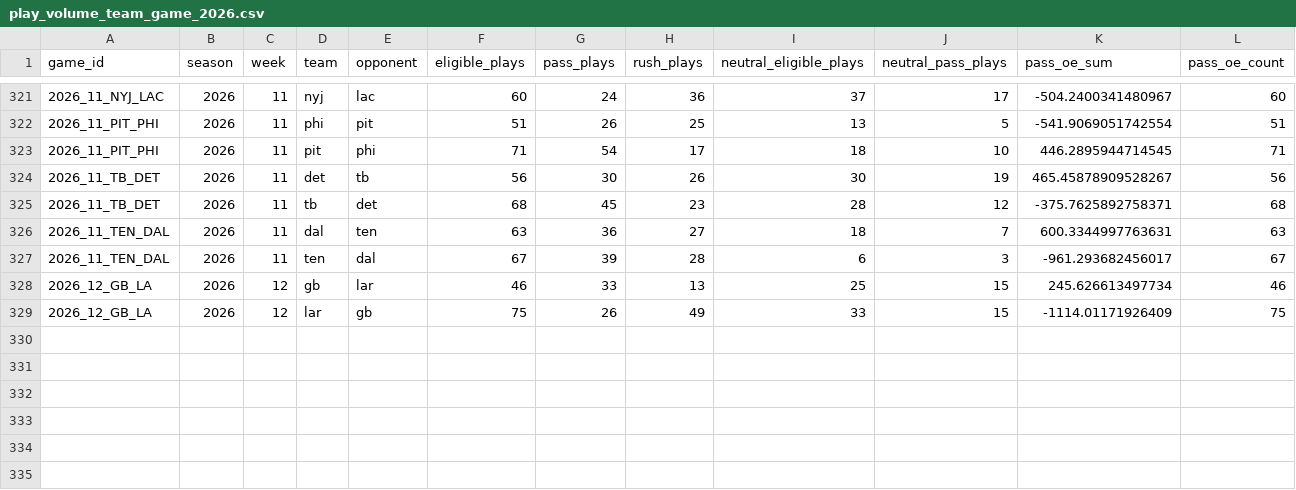
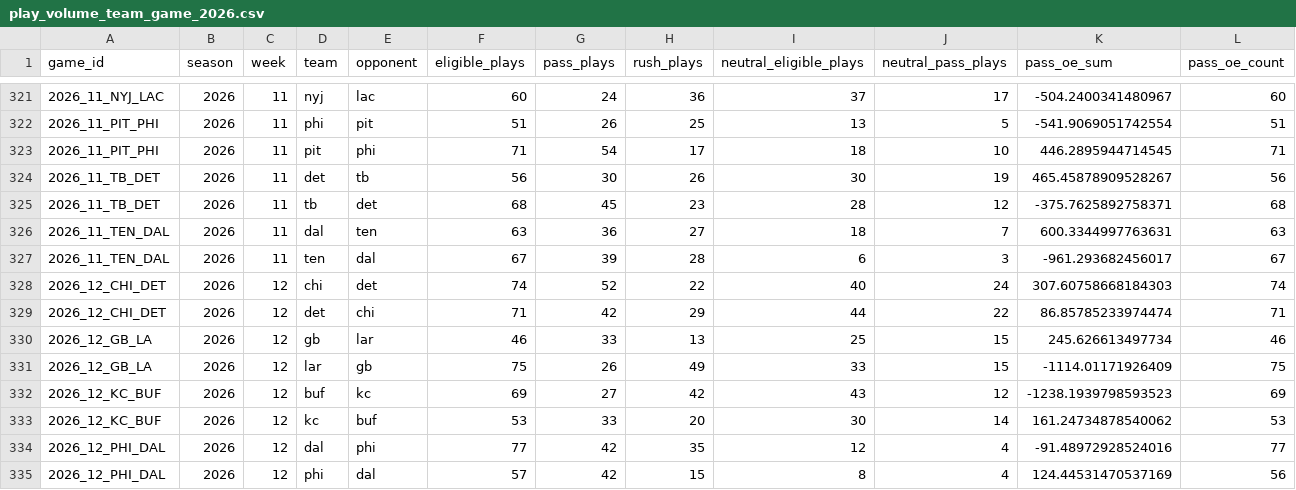
Before and after one commit to joeybukowski3/remix-of-bracket-brilliance, a CSV file: data/nfl/nflverse/play-volume-team-game/play_volume_team_game_2026.csv, drawn as a sheet; only a part is shown, gaps mark what is left out; the diff names each change by its address in the sheet, - before the commit and + after, or states it on an @@ line.

```diff
--- a/data/nfl/nflverse/play-volume-team-game/play_volume_team_game_2026.csv
+++ b/data/nfl/nflverse/play-volume-team-game/play_volume_team_game_2026.csv
+row 328: 2026_12_CHI_DET | 2026 | 12 | chi | det | 74 | 52 | 22 | 40 | 24 | 307.60758668184303 | 74
+row 329: 2026_12_CHI_DET | 2026 | 12 | det | chi | 71 | 42 | 29 | 44 | 22 | 86.85785233974474 | 71
+row 332: 2026_12_KC_BUF | 2026 | 12 | buf | kc | 69 | 27 | 42 | 43 | 12 | -1238.1939798593523 | 69
+row 333: 2026_12_KC_BUF | 2026 | 12 | kc | buf | 53 | 33 | 20 | 30 | 14 | 161.24734878540062 | 53
+row 334: 2026_12_PHI_DAL | 2026 | 12 | dal | phi | 77 | 42 | 35 | 12 | 4 | -91.48972928524016 | 77
+row 335: 2026_12_PHI_DAL | 2026 | 12 | phi | dal | 57 | 42 | 15 | 8 | 4 | 124.44531470537169 | 56
```
Also changed, not shown: 19 other files.
